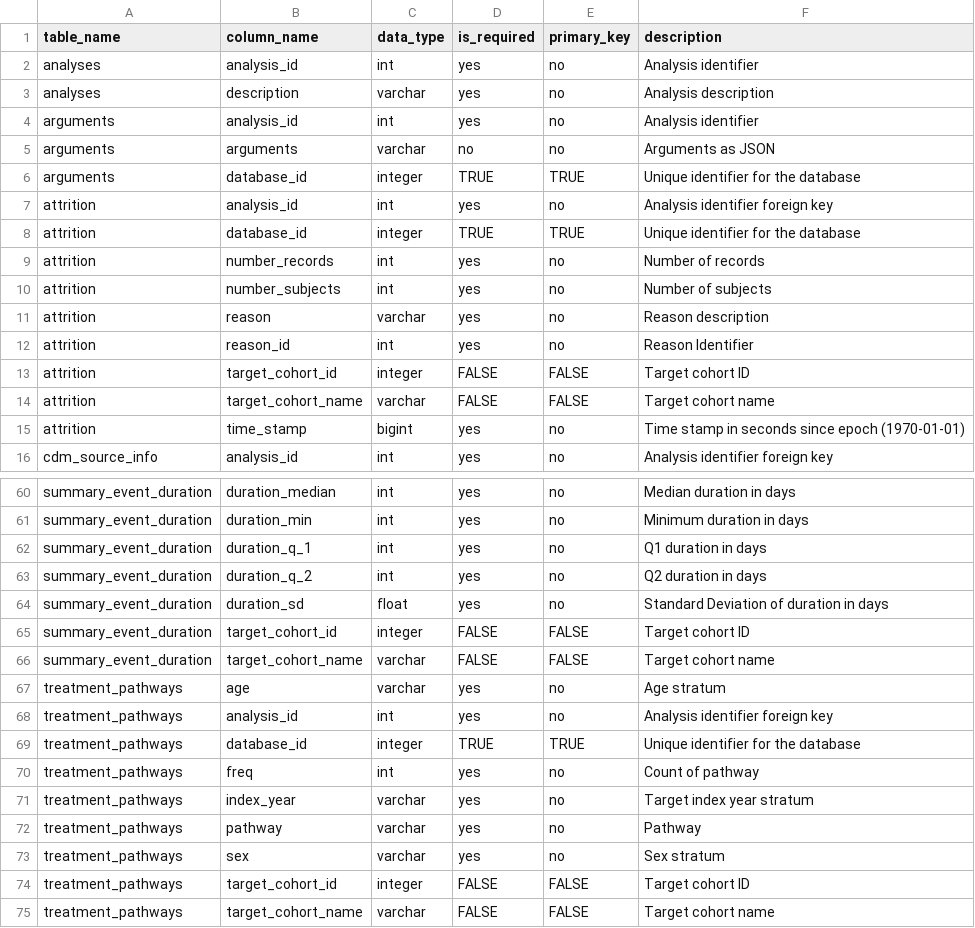
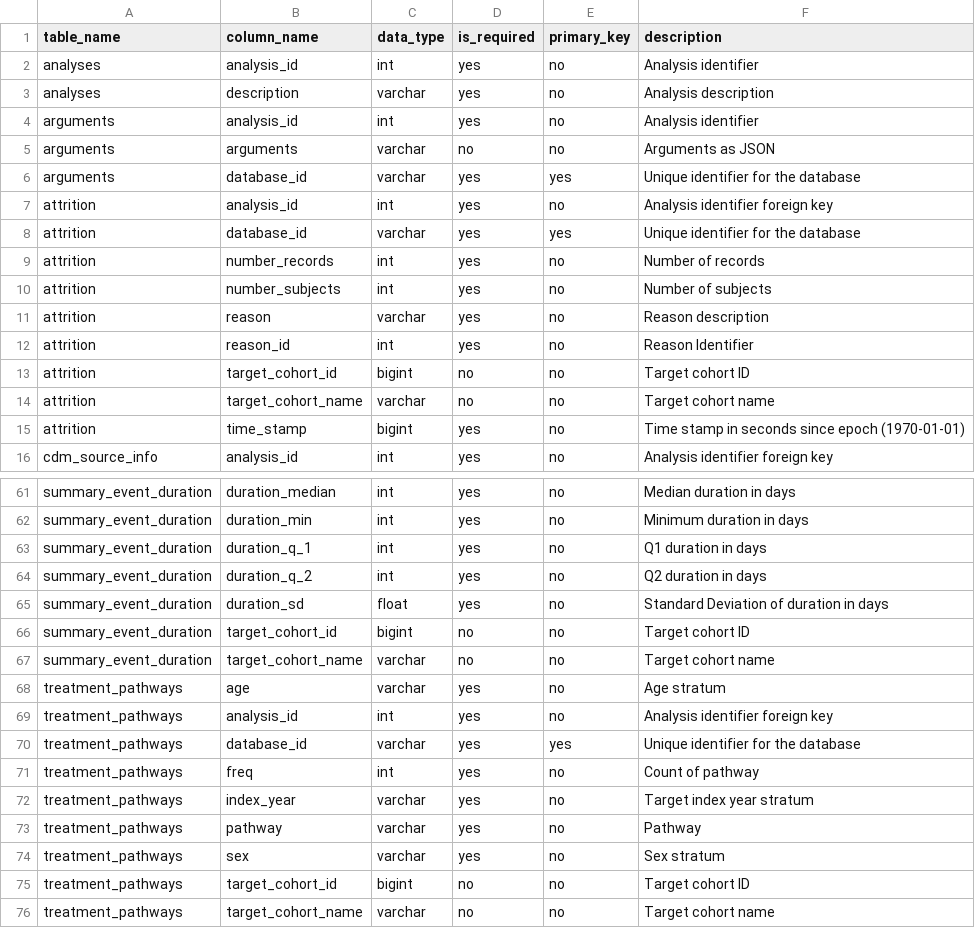
Before and after one commit to OHDSI/Strategus, a CSV file: inst/csv/treatmentPatternsRdms.csv, drawn as a sheet; only a part is shown, gaps mark what is left out; the diff covers the shown part only.

Commit message:
fixed data types and added cdm_version_concept_id

```diff
--- a/inst/csv/treatmentPatternsRdms.csv
+++ b/inst/csv/treatmentPatternsRdms.csv
@@ -5,5 +5,5 @@ arguments,analysis_id,int,yes,no,Analysis identifier
 arguments,arguments,varchar,no,no,Arguments as JSON
-arguments,database_id,integer,TRUE,TRUE,Unique identifier for the database
+arguments,database_id,varchar,yes,yes,Unique identifier for the database
 attrition,analysis_id,int,yes,no,Analysis identifier foreign key
-attrition,database_id,integer,TRUE,TRUE,Unique identifier for the database
+attrition,database_id,varchar,yes,yes,Unique identifier for the database
 attrition,number_records,int,yes,no,Number of records
@@ -12,4 +12,4 @@ attrition,reason,varchar,yes,no,Reason description
 attrition,reason_id,int,yes,no,Reason Identifier
-attrition,target_cohort_id,integer,FALSE,FALSE,Target cohort ID
-attrition,target_cohort_name,varchar,FALSE,FALSE,Target cohort name
+attrition,target_cohort_id,bigint,no,no,Target cohort ID
+attrition,target_cohort_name,varchar,no,no,Target cohort name
 attrition,time_stamp,bigint,yes,no,Time stamp in seconds since epoch (1970-01-01)
@@ -64,7 +65,7 @@ summary_event_duration,duration_q_2,int,yes,no,Q2 duration in days
 summary_event_duration,duration_sd,float,yes,no,Standard Deviation of duration in days
-summary_event_duration,target_cohort_id,integer,FALSE,FALSE,Target cohort ID
-summary_event_duration,target_cohort_name,varchar,FALSE,FALSE,Target cohort name
+summary_event_duration,target_cohort_id,bigint,no,no,Target cohort ID
+summary_event_duration,target_cohort_name,varchar,no,no,Target cohort name
 treatment_pathways,age,varchar,yes,no,Age stratum
 treatment_pathways,analysis_id,int,yes,no,Analysis identifier foreign key
-treatment_pathways,database_id,integer,TRUE,TRUE,Unique identifier for the database
+treatment_pathways,database_id,varchar,yes,yes,Unique identifier for the database
 treatment_pathways,freq,int,yes,no,Count of pathway
@@ -73,3 +74,3 @@ treatment_pathways,pathway,varchar,yes,no,Pathway
 treatment_pathways,sex,varchar,yes,no,Sex stratum
-treatment_pathways,target_cohort_id,integer,FALSE,FALSE,Target cohort ID
-treatment_pathways,target_cohort_name,varchar,FALSE,FALSE,Target cohort name
+treatment_pathways,target_cohort_id,bigint,no,no,Target cohort ID
+treatment_pathways,target_cohort_name,varchar,no,no,Target cohort name
```
Also changed, not shown: 1 added row and 35 edited cells elsewhere in this file.
